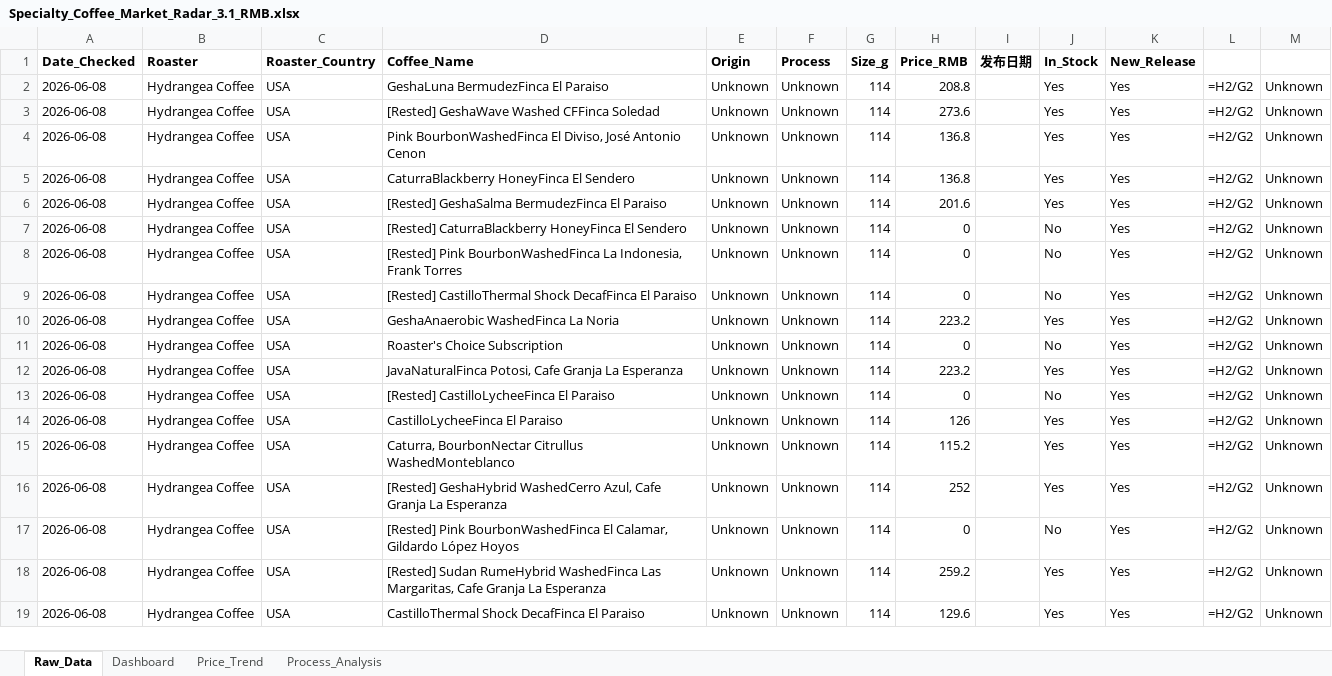
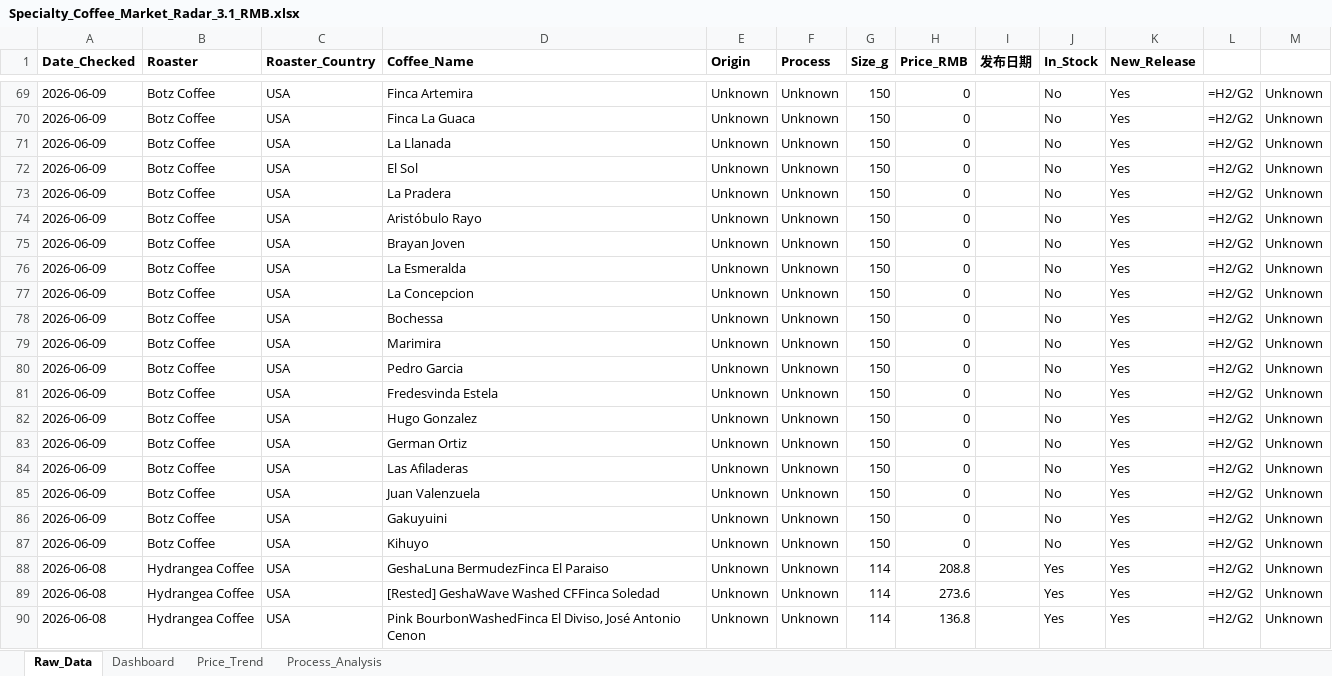
Before and after one commit to foreverkiss/coffee-monitor, an Excel workbook: Specialty_Coffee_Market_Radar_3.1_RMB.xlsx, sheet Raw_Data, drawn as a sheet; only a part is shown, gaps mark what is left out; the shorter side is filled out with more unchanged rows; values as stored, in another font and other column widths than the file's, no borders; formulas without a stored value are shown as written; the diff covers the shown part only; the diff names each change by its address in the sheet, - before the commit and + after, or states it on an @@ line.

Commit message:
update data

```diff
--- a/Specialty_Coffee_Market_Radar_3.1_RMB.xlsx (sheet Raw_Data)
+++ b/Specialty_Coffee_Market_Radar_3.1_RMB.xlsx (sheet Raw_Data)
+row 69: 2026-06-09 | Botz Coffee | USA | Finca Artemira | Unknown | Unknown | 150 | 0 |  | No | Yes | =H2/G2 | Unknown
+row 70: 2026-06-09 | Botz Coffee | USA | Finca La Guaca | Unknown | Unknown | 150 | 0 |  | No | Yes | =H2/G2 | Unknown
+row 71: 2026-06-09 | Botz Coffee | USA | La Llanada | Unknown | Unknown | 150 | 0 |  | No | Yes | =H2/G2 | Unknown
+row 72: 2026-06-09 | Botz Coffee | USA | El Sol | Unknown | Unknown | 150 | 0 |  | No | Yes | =H2/G2 | Unknown
+row 73: 2026-06-09 | Botz Coffee | USA | La Pradera | Unknown | Unknown | 150 | 0 |  | No | Yes | =H2/G2 | Unknown
+row 74: 2026-06-09 | Botz Coffee | USA | Aristóbulo Rayo | Unknown | Unknown | 150 | 0 |  | No | Yes | =H2/G2 | Unknown
+row 75: 2026-06-09 | Botz Coffee | USA | Brayan Joven | Unknown | Unknown | 150 | 0 |  | No | Yes | =H2/G2 | Unknown
+row 76: 2026-06-09 | Botz Coffee | USA | La Esmeralda | Unknown | Unknown | 150 | 0 |  | No | Yes | =H2/G2 | Unknown
+row 77: 2026-06-09 | Botz Coffee | USA | La Concepcion | Unknown | Unknown | 150 | 0 |  | No | Yes | =H2/G2 | Unknown
+row 78: 2026-06-09 | Botz Coffee | USA | Bochessa | Unknown | Unknown | 150 | 0 |  | No | Yes | =H2/G2 | Unknown
+row 79: 2026-06-09 | Botz Coffee | USA | Marimira | Unknown | Unknown | 150 | 0 |  | No | Yes | =H2/G2 | Unknown
+row 80: 2026-06-09 | Botz Coffee | USA | Pedro Garcia | Unknown | Unknown | 150 | 0 |  | No | Yes | =H2/G2 | Unknown
+row 81: 2026-06-09 | Botz Coffee | USA | Fredesvinda Estela | Unknown | Unknown | 150 | 0 |  | No | Yes | =H2/G2 | Unknown
+row 82: 2026-06-09 | Botz Coffee | USA | Hugo Gonzalez | Unknown | Unknown | 150 | 0 |  | No | Yes | =H2/G2 | Unknown
+row 83: 2026-06-09 | Botz Coffee | USA | German Ortiz | Unknown | Unknown | 150 | 0 |  | No | Yes | =H2/G2 | Unknown
+row 84: 2026-06-09 | Botz Coffee | USA | Las Afiladeras | Unknown | Unknown | 150 | 0 |  | No | Yes | =H2/G2 | Unknown
+row 85: 2026-06-09 | Botz Coffee | USA | Juan Valenzuela | Unknown | Unknown | 150 | 0 |  | No | Yes | =H2/G2 | Unknown
+row 86: 2026-06-09 | Botz Coffee | USA | Gakuyuini | Unknown | Unknown | 150 | 0 |  | No | Yes | =H2/G2 | Unknown
+row 87: 2026-06-09 | Botz Coffee | USA | Kihuyo | Unknown | Unknown | 150 | 0 |  | No | Yes | =H2/G2 | Unknown
```
Also changed, not shown: 67 added rows elsewhere in this sheet.
